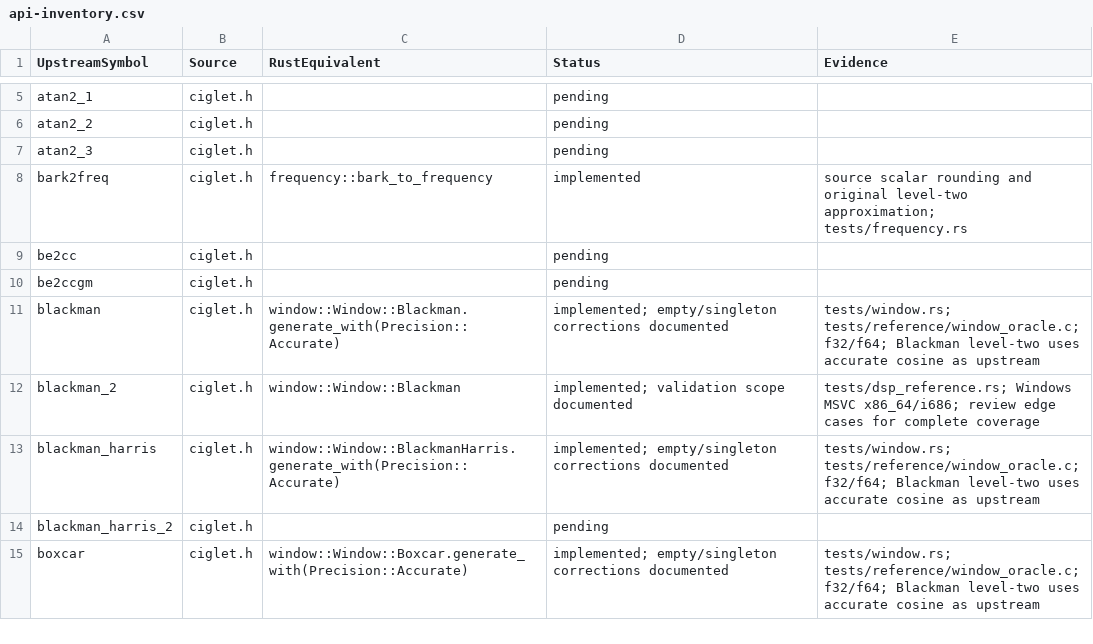
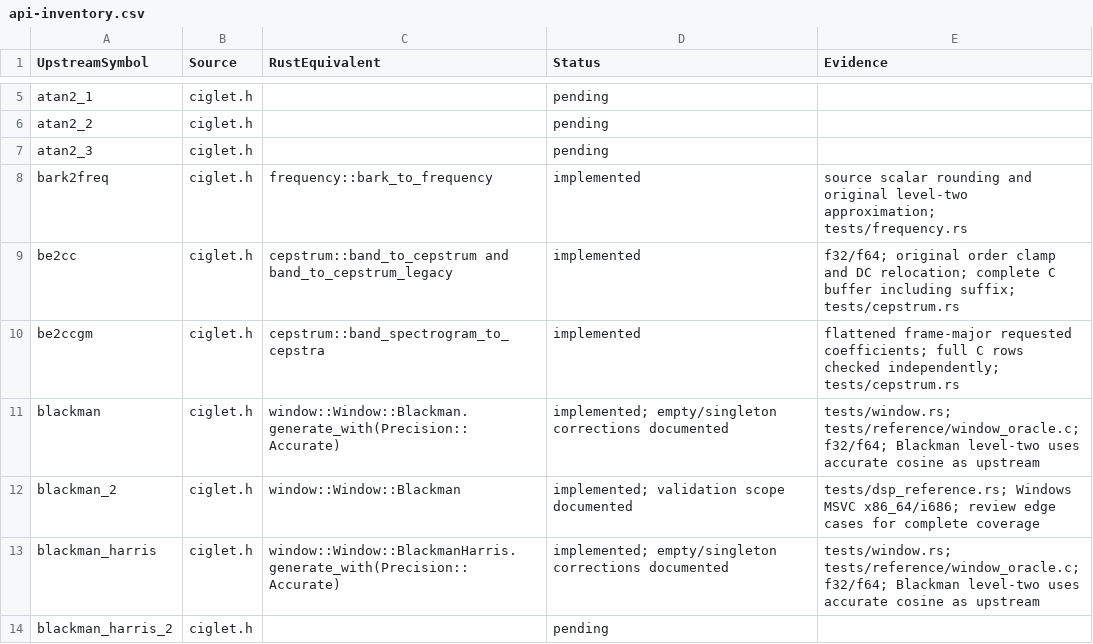
Before and after one commit to Lqm1/ciglet-rs, a CSV file: docs/api-inventory.csv, drawn as a sheet; only a part is shown, gaps mark what is left out; the shorter side is filled out with more unchanged rows.

Commit message:
feat: implement compatible band-feature cepstra

```diff
--- a/docs/api-inventory.csv
+++ b/docs/api-inventory.csv
@@ -8,4 +8,4 @@
 "bark2freq","ciglet.h","frequency::bark_to_frequency","implemented","source scalar rounding and original level-two approximation; tests/frequency.rs"
-"be2cc","ciglet.h","","pending",""
-"be2ccgm","ciglet.h","","pending",""
+"be2cc","ciglet.h","cepstrum::band_to_cepstrum and band_to_cepstrum_legacy","implemented","f32/f64; original order clamp and DC relocation; complete C buffer including suffix; tests/cepstrum.rs"
+"be2ccgm","ciglet.h","cepstrum::band_spectrogram_to_cepstra","implemented","flattened frame-major requested coefficients; full C rows checked independently; tests/cepstrum.rs"
 "blackman","ciglet.h","window::Window::Blackman.generate_with(Precision::Accurate)","implemented; empty/singleton corrections documented","tests/window.rs; tests/reference/window_oracle.c; f32/f64; Blackman level-two uses accurate cosine as upstream"
```
Also changed, not shown: 8 other files.
